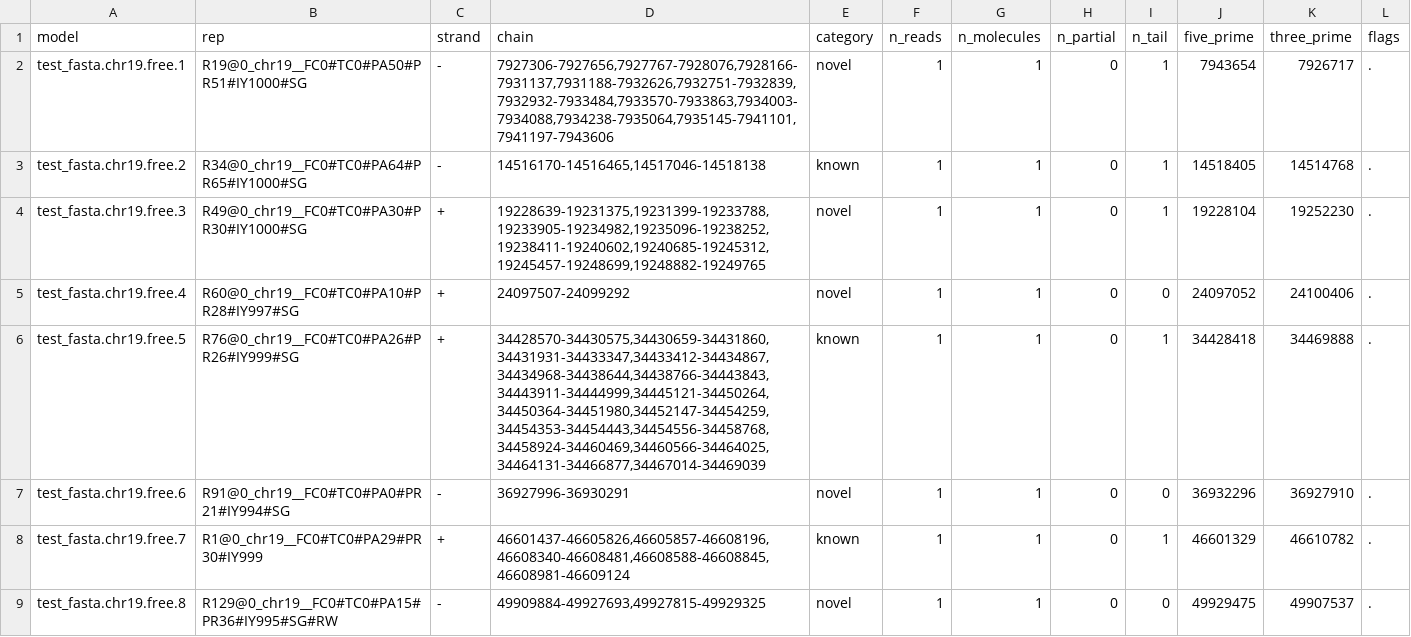
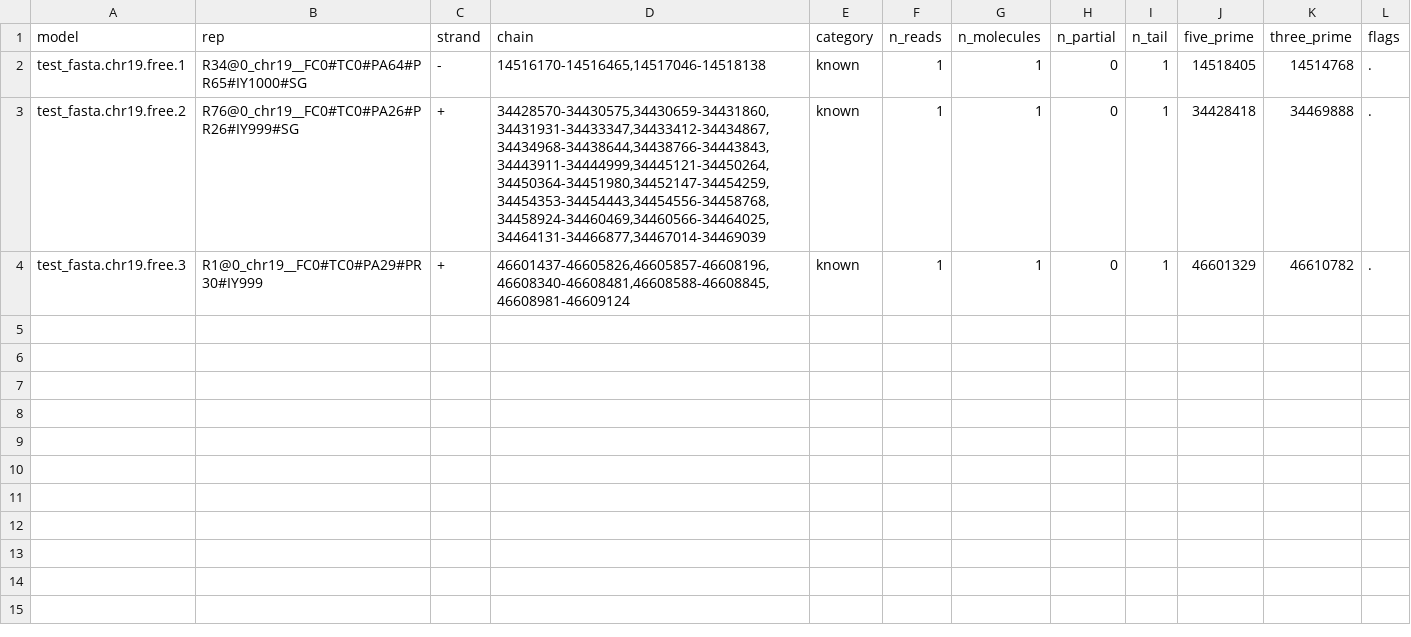
Before and after one commit to alejandrogzi/ark, a TSV file: assets/test_data/gold/flnc/07B_RECONSTRUCT/chain/test_fasta/test_fasta.chr19.free.support.tsv, drawn as a sheet.

Commit message:
chore(ci): regenerate gold with published v2.1.1 images
The v2.1.1 gold came from collapse 0.1.0 and the old intron tables, so
master CI failed on flnc. Regenerated with the published images: the
clustered flnc input (sensitive) now drops its 5 single-read novel
chains (excluded_junction; 8 -> 3 models), xORF and NMD outputs shrink
to match, both entrypoints gain an excluded_junction counter and a
rejected.bed (empty for subreads), and the subreads intron table loses
5 duplicate rows.

```diff
--- a/assets/test_data/gold/flnc/07B_RECONSTRUCT/chain/test_fasta/test_fasta.chr19.free.support.tsv
+++ b/assets/test_data/gold/flnc/07B_RECONSTRUCT/chain/test_fasta/test_fasta.chr19.free.support.tsv
@@ -1,9 +1,4 @@
 model	rep	strand	chain	category	n_reads	n_molecules	n_partial	n_tail	five_prime	three_prime	flags
-test_fasta.chr19.free.1	R19@0_chr19__FC0#TC0#PA50#PR51#IY1000#SG	-	7927306-7927656,7927767-7928076,7928166-7931137,7931188-7932626,7932751-7932839,7932932-7933484,7933570-7933863,7934003-7934088,7934238-7935064,7935145-7941101,7941197-7943606	novel	1	1	0	1	7943654	7926717	.
-test_fasta.chr19.free.2	R34@0_chr19__FC0#TC0#PA64#PR65#IY1000#SG	-	14516170-14516465,14517046-14518138	known	1	1	0	1	14518405	14514768	.
-test_fasta.chr19.free.3	R49@0_chr19__FC0#TC0#PA30#PR30#IY1000#SG	+	19228639-19231375,19231399-19233788,19233905-19234982,19235096-19238252,19238411-19240602,19240685-19245312,19245457-19248699,19248882-19249765	novel	1	1	0	1	19228104	19252230	.
-test_fasta.chr19.free.4	R60@0_chr19__FC0#TC0#PA10#PR28#IY997#SG	+	24097507-24099292	novel	1	1	0	0	24097052	24100406	.
-test_fasta.chr19.free.5	R76@0_chr19__FC0#TC0#PA26#PR26#IY999#SG	+	34428570-34430575,34430659-34431860,34431931-34433347,34433412-34434867,34434968-34438644,34438766-34443843,34443911-34444999,34445121-34450264,34450364-34451980,34452147-34454259,34454353-34454443,34454556-34458768,34458924-34460469,34460566-34464025,34464131-34466877,34467014-34469039	known	1	1	0	1	34428418	34469888	.
-test_fasta.chr19.free.6	R91@0_chr19__FC0#TC0#PA0#PR21#IY994#SG	-	36927996-36930291	novel	1	1	0	0	36932296	36927910	.
-test_fasta.chr19.free.7	R1@0_chr19__FC0#TC0#PA29#PR30#IY999	+	46601437-46605826,46605857-46608196,46608340-46608481,46608588-46608845,46608981-46609124	known	1	1	0	1	46601329	46610782	.
-test_fasta.chr19.free.8	R129@0_chr19__FC0#TC0#PA15#PR36#IY995#SG#RW	-	49909884-49927693,49927815-49929325	novel	1	1	0	0	49929475	49907537	.
+test_fasta.chr19.free.1	R34@0_chr19__FC0#TC0#PA64#PR65#IY1000#SG	-	14516170-14516465,14517046-14518138	known	1	1	0	1	14518405	14514768	.
+test_fasta.chr19.free.2	R76@0_chr19__FC0#TC0#PA26#PR26#IY999#SG	+	34428570-34430575,34430659-34431860,34431931-34433347,34433412-34434867,34434968-34438644,34438766-34443843,34443911-34444999,34445121-34450264,34450364-34451980,34452147-34454259,34454353-34454443,34454556-34458768,34458924-34460469,34460566-34464025,34464131-34466877,34467014-34469039	known	1	1	0	1	34428418	34469888	.
+test_fasta.chr19.free.3	R1@0_chr19__FC0#TC0#PA29#PR30#IY999	+	46601437-46605826,46605857-46608196,46608340-46608481,46608588-46608845,46608981-46609124	known	1	1	0	1	46601329	46610782	.
```
Also changed, not shown: assets/test_data/gold/flnc/07B_RECONSTRUCT/chain/test_fasta/test_fasta.chr19.free.counts.tsv, assets/test_data/gold/subreads/07B_RECONSTRUCT/chain/test_fasta/test_fasta.chr19.free.counts.tsv, 15 other files.
